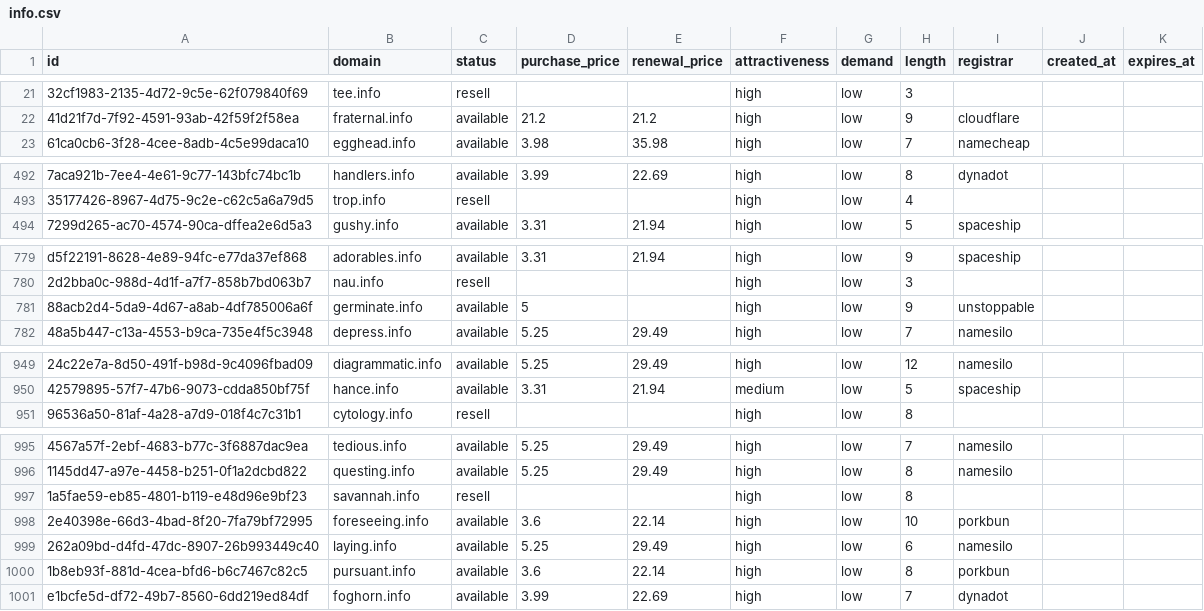
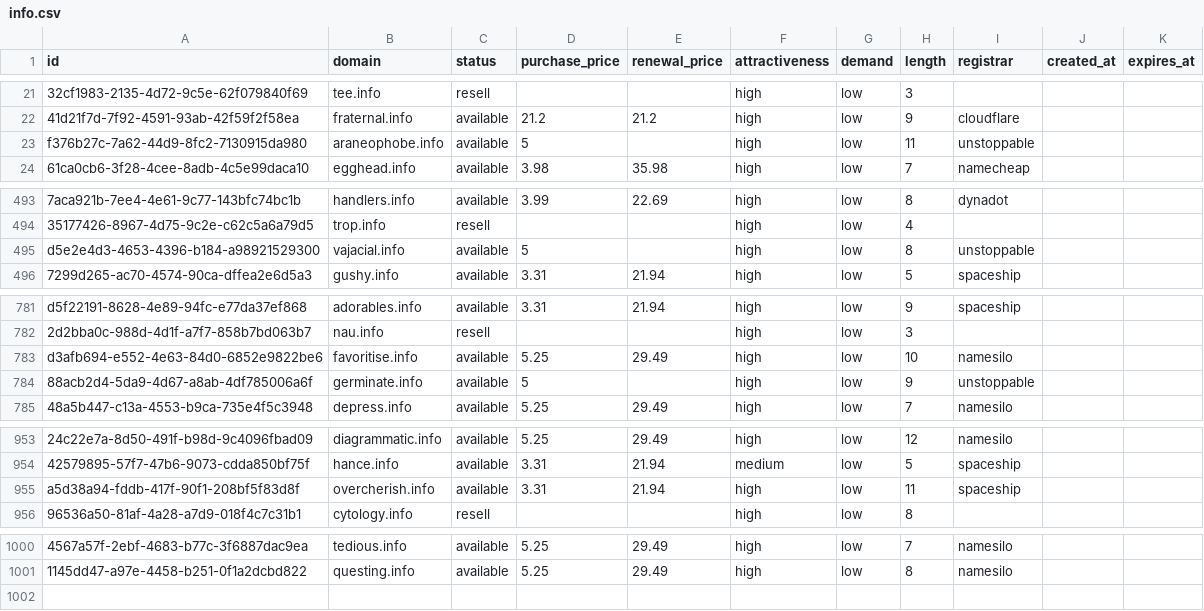
Before and after one commit to UniqueDomains/info-oneword-domains, a CSV file: info.csv, drawn as a sheet; only a part is shown, gaps mark what is left out; removed rows and columns are numbered as before the commit, all else as after; the diff covers the shown part only; the diff names each change by its address in the sheet, - before the commit and + after, or states it on an @@ line.

Commit message:
Domains update

```diff
--- a/info.csv
+++ b/info.csv
+row 23: f376b27c-7a62-44d9-8fc2-7130915da980 | araneophobe.info | available | 5 |  | high | low | 11 | unstoppable
+row 495: d5e2e4d3-4653-4396-b184-a98921529300 | vajacial.info | available | 5 |  | high | low | 8 | unstoppable
+row 783: d3afb694-e552-4e63-84d0-6852e9822be6 | favoritise.info | available | 5.25 | 29.49 | high | low | 10 | namesilo
+row 955: a5d38a94-fddb-417f-90f1-208bf5f83d8f | overcherish.info | available | 3.31 | 21.94 | high | low | 11 | spaceship
-row 997: 1a5fae59-eb85-4801-b119-e48d96e9bf23 | savannah.info | resell |  |  | high | low | 8
-row 998: 2e40398e-66d3-4bad-8f20-7fa79bf72995 | foreseeing.info | available | 3.6 | 22.14 | high | low | 10 | porkbun
-row 999: 262a09bd-d4fd-47dc-8907-26b993449c40 | laying.info | available | 5.25 | 29.49 | high | low | 6 | namesilo
-row 1000: 1b8eb93f-881d-4cea-bfd6-b6c7467c82c5 | pursuant.info | available | 3.6 | 22.14 | high | low | 8 | porkbun
-row 1001: e1bcfe5d-df72-49b7-8560-6dd219ed84df | foghorn.info | available | 3.99 | 22.69 | high | low | 7 | dynadot
```
Also changed, not shown: 1 added row and 3 edited cells elsewhere in this file, 5 other files.
